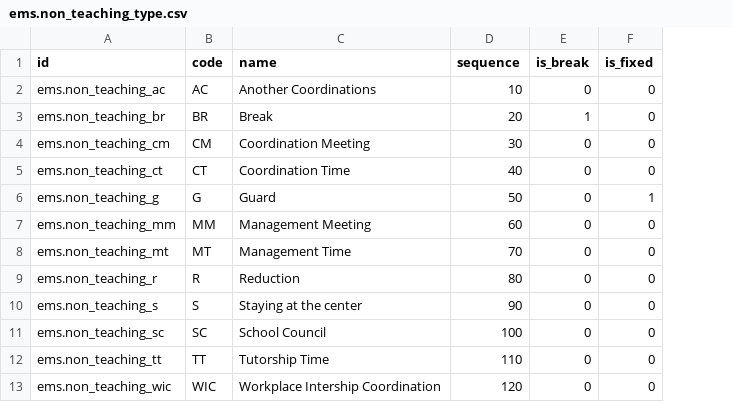
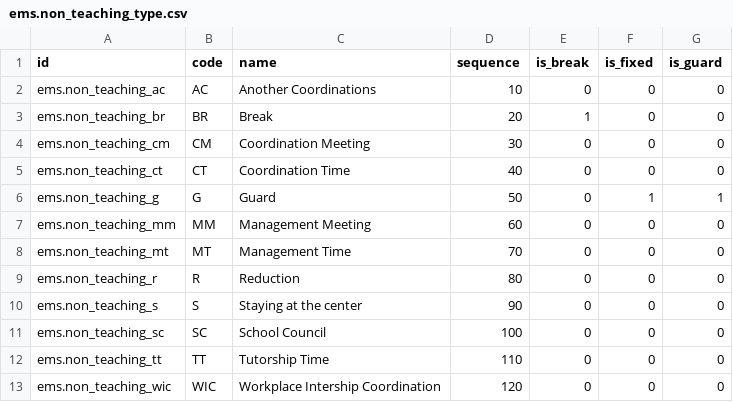
Before and after one commit to ElPuig/EMS, a CSV file: data/main/ems.non_teaching_type.csv, drawn as a sheet; the diff names each change by its address in the sheet, - before the commit and + after, or states it on an @@ line.

```diff
--- a/data/main/ems.non_teaching_type.csv
+++ b/data/main/ems.non_teaching_type.csv
+column G (is_guard), rows 2-13: 0 | 0 | 0 | 0 | 1 | 0 | 0 | 0 | 0 | 0 | 0 | 0
```
Also changed, not shown: 28 other files.
